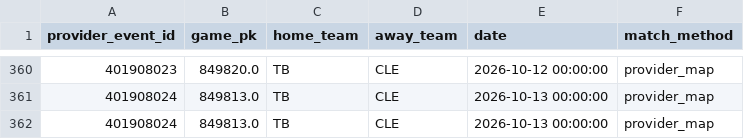
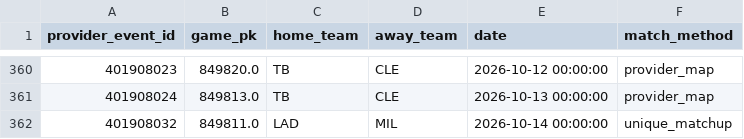
Before and after one commit to 0xyydeca/mlb_metrics, a CSV file: data/predictions/market_odds_event_map.csv, drawn as a sheet; only a part is shown, gaps mark what is left out.

```diff
--- a/data/predictions/market_odds_event_map.csv
+++ b/data/predictions/market_odds_event_map.csv
@@ -361,2 +361,2 @@ provider_event_id,game_pk,home_team,away_team,date,match_method
 401908024,849813.0,TB,CLE,2026-10-13 00:00:00,provider_map
-401908024,849813.0,TB,CLE,2026-10-13 00:00:00,provider_map
+401908032,849811.0,LAD,MIL,2026-10-14 00:00:00,unique_matchup
```
Also changed, not shown: data/predictions/market_odds_snapshots.csv.
